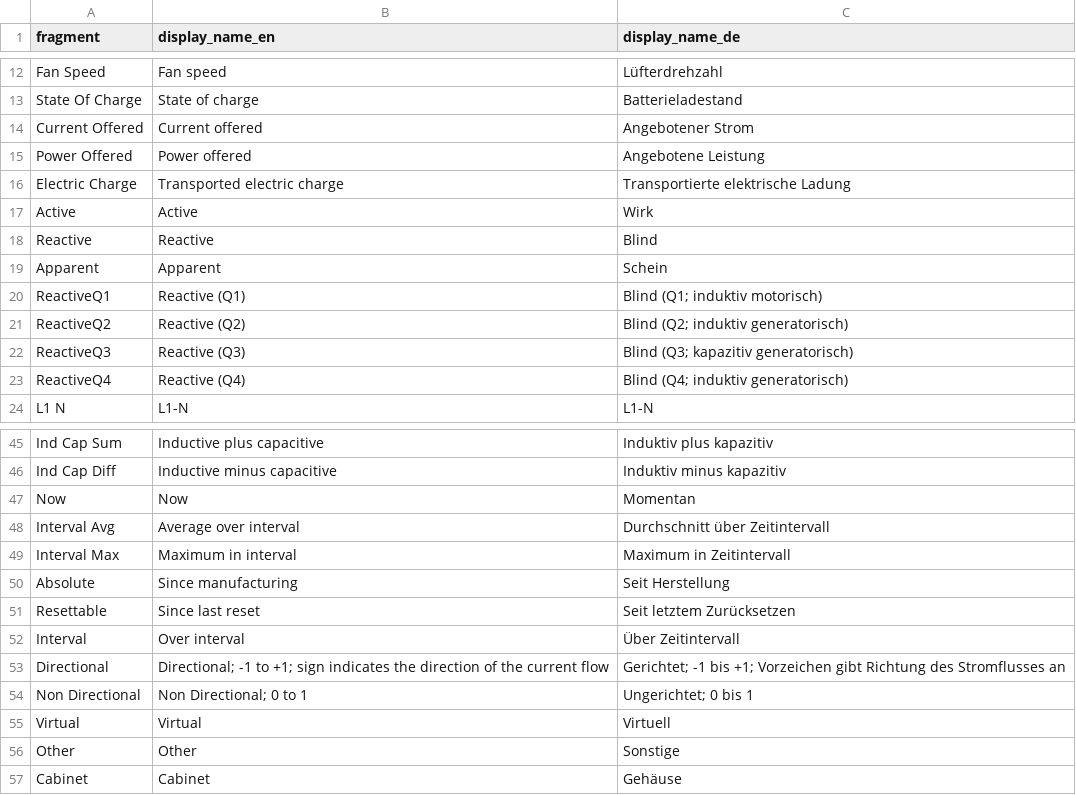
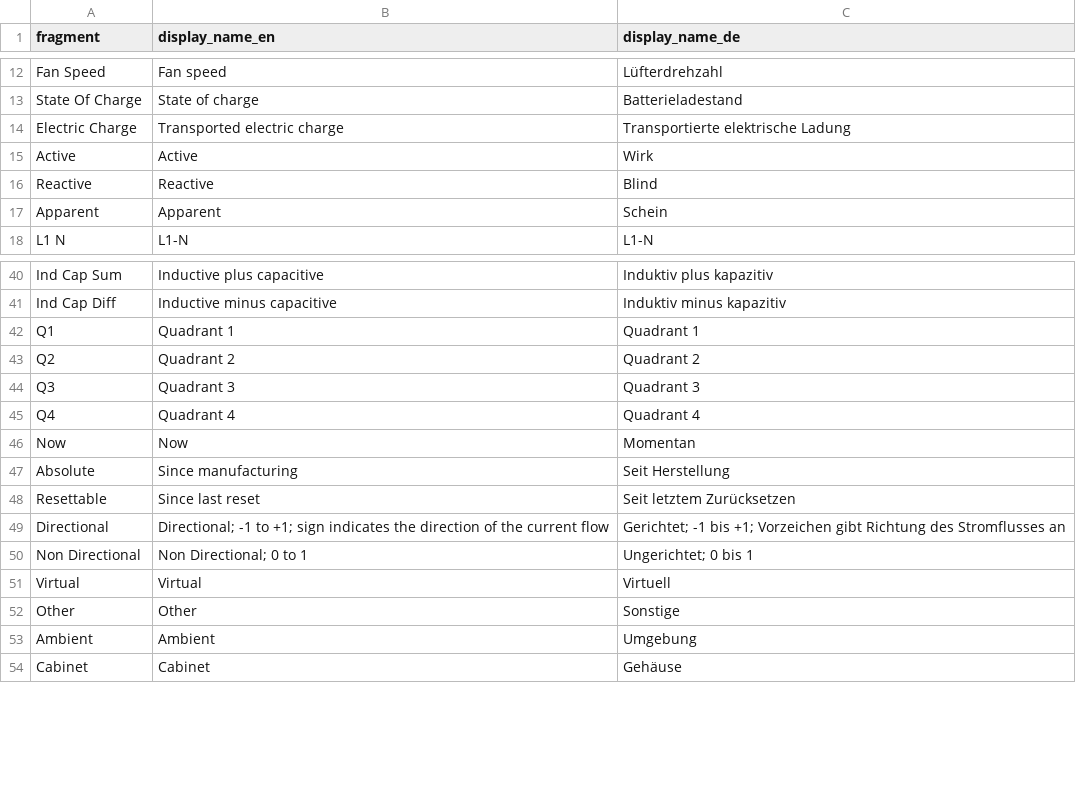
Before and after one commit to Tinkerforge/esp32-firmware, a CSV file: software/src/modules/meters/meter_value_fragment.csv, drawn as a sheet; only a part is shown, gaps mark what is left out; removed rows and columns are numbered as before the commit, all else as after; the diff covers the shown part only; the diff names each change by its address in the sheet, - before the commit and + after, or states it on an @@ line.

```diff
--- a/software/src/modules/meters/meter_value_fragment.csv
+++ b/software/src/modules/meters/meter_value_fragment.csv
-row 14: Current Offered | Current offered | Angebotener Strom
-row 15: Power Offered | Power offered | Angebotene Leistung
-row 20: ReactiveQ1 | Reactive (Q1) | Blind (Q1; induktiv motorisch)
-row 21: ReactiveQ2 | Reactive (Q2) | Blind (Q2; induktiv generatorisch)
-row 22: ReactiveQ3 | Reactive (Q3) | Blind (Q3; kapazitiv generatorisch)
-row 23: ReactiveQ4 | Reactive (Q4) | Blind (Q4; induktiv generatorisch)
+row 42: Q1 | Quadrant 1 | Quadrant 1
+row 43: Q2 | Quadrant 2 | Quadrant 2
+row 44: Q3 | Quadrant 3 | Quadrant 3
+row 45: Q4 | Quadrant 4 | Quadrant 4
-row 48: Interval Avg | Average over interval | Durchschnitt über Zeitintervall
-row 49: Interval Max | Maximum in interval | Maximum in Zeitintervall
-row 52: Interval | Over interval | Über Zeitintervall
+row 53: Ambient | Ambient | Umgebung
```
Also changed, not shown: 1 added row elsewhere in this file, software/src/modules/meters/meter_value_group.csv, 5 other files.
